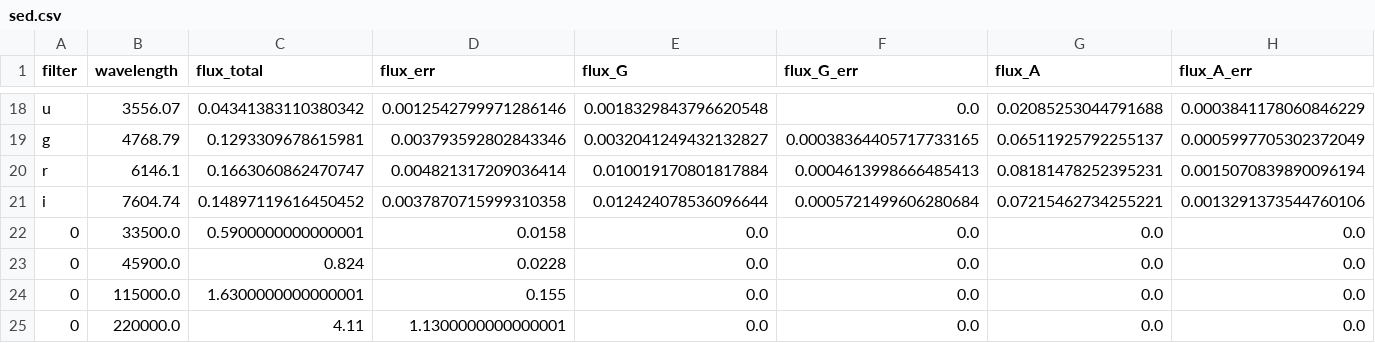
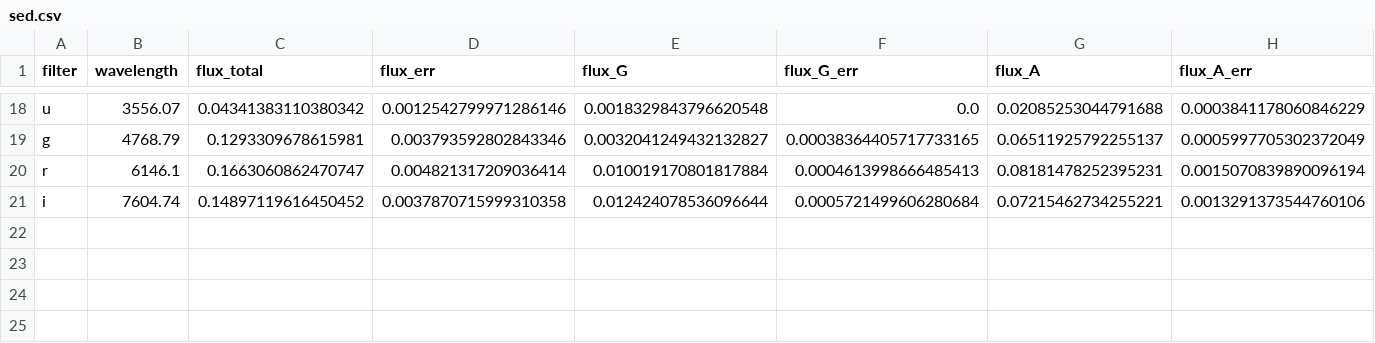
Before and after one commit to ikhebgeenaccount/lensed-qso-brp-2022, a CSV file: data/J0924+0219/sed.csv, drawn as a sheet; only a part is shown, gaps mark what is left out; rows hold the shown columns only; the diff names each change by its address in the sheet, - before the commit and + after, or states it on an @@ line.

Commit message:
Update sed.csv

```diff
--- a/data/J0924+0219/sed.csv
+++ b/data/J0924+0219/sed.csv
-row 22: 0 | 33500.0 | 0.5900000000000001 | 0.0158 | 0.0 | 0.0 | 0.0 | 0.0
-row 23: 0 | 45900.0 | 0.824 | 0.0228 | 0.0 | 0.0 | 0.0 | 0.0
-row 24: 0 | 115000.0 | 1.6300000000000001 | 0.155 | 0.0 | 0.0 | 0.0 | 0.0
-row 25: 0 | 220000.0 | 4.11 | 1.1300000000000001 | 0.0 | 0.0 | 0.0 | 0.0
```
